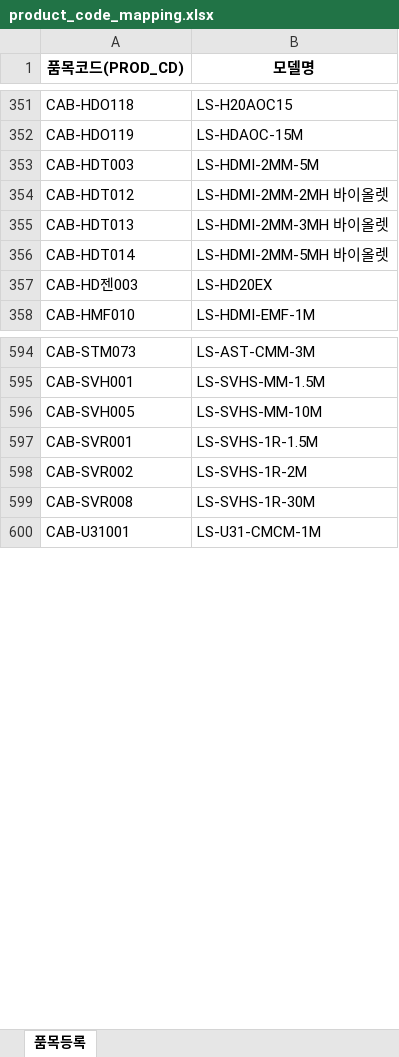
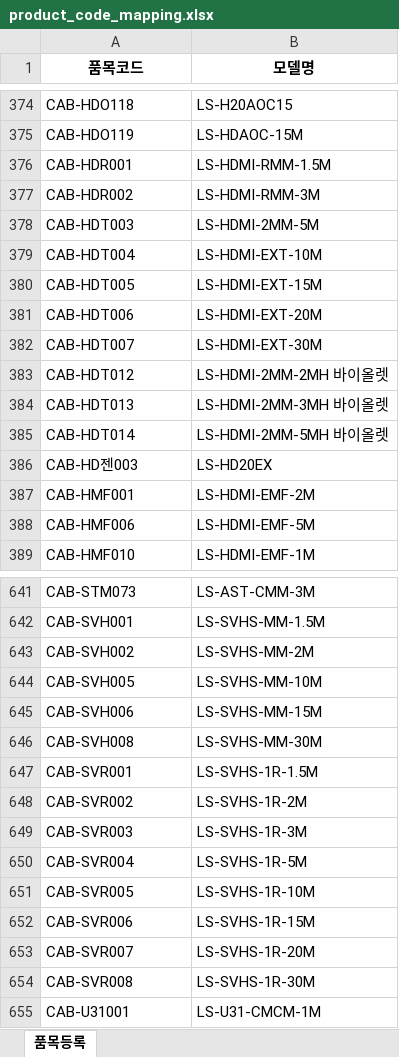
Before and after one commit to lanstar1/order-agent, an Excel workbook: data/product_code_mapping.xlsx, sheet 품목등록, drawn as a sheet; only a part is shown, gaps mark what is left out; values as stored, in another font and other column widths than the file's, no borders; the diff covers the shown part only; the diff names each change by its address in the sheet, - before the commit and + after, or states it on an @@ line.

Commit message:
feat: 품목코드 매핑 관리 + 완전자동화 설정
- 프론트: 품목코드 단건 추가 (모델명+품목코드)
- 프론트: 모델명 검색 기능
- 프론트: Excel 매핑 파일 업로드 (교체)
- 자동 실행 시 auto_reply + reply_template 전달
- 스케줄러가 프론트 설정(자동회신/템플릿) 반영
- data/product_code_mapping.xlsx 2,455건 업데이트

```diff
--- a/data/product_code_mapping.xlsx (sheet 품목등록)
+++ b/data/product_code_mapping.xlsx (sheet 품목등록)
-A1: 품목코드(PROD_CD)
+A1: 품목코드
+row 376: CAB-HDR001 | LS-HDMI-RMM-1.5M
+row 377: CAB-HDR002 | LS-HDMI-RMM-3M
+row 379: CAB-HDT004 | LS-HDMI-EXT-10M
+row 380: CAB-HDT005 | LS-HDMI-EXT-15M
+row 381: CAB-HDT006 | LS-HDMI-EXT-20M
+row 382: CAB-HDT007 | LS-HDMI-EXT-30M
+row 387: CAB-HMF001 | LS-HDMI-EMF-2M
+row 388: CAB-HMF006 | LS-HDMI-EMF-5M
+row 643: CAB-SVH002 | LS-SVHS-MM-2M
+row 645: CAB-SVH006 | LS-SVHS-MM-15M
+row 646: CAB-SVH008 | LS-SVHS-MM-30M
+row 649: CAB-SVR003 | LS-SVHS-1R-3M
+row 650: CAB-SVR004 | LS-SVHS-1R-5M
+row 651: CAB-SVR005 | LS-SVHS-1R-10M
+row 652: CAB-SVR006 | LS-SVHS-1R-15M
+row 653: CAB-SVR007 | LS-SVHS-1R-20M
```
Also changed, not shown: 114 added rows and 1 edited cell elsewhere in this sheet, 4 other files.
